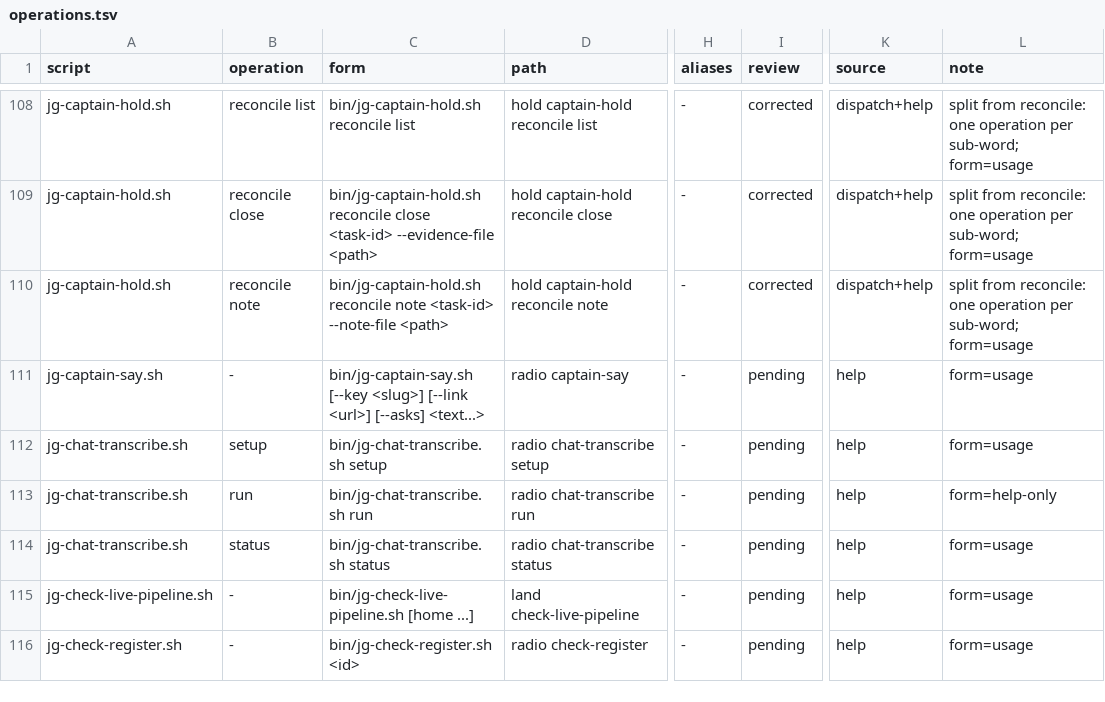
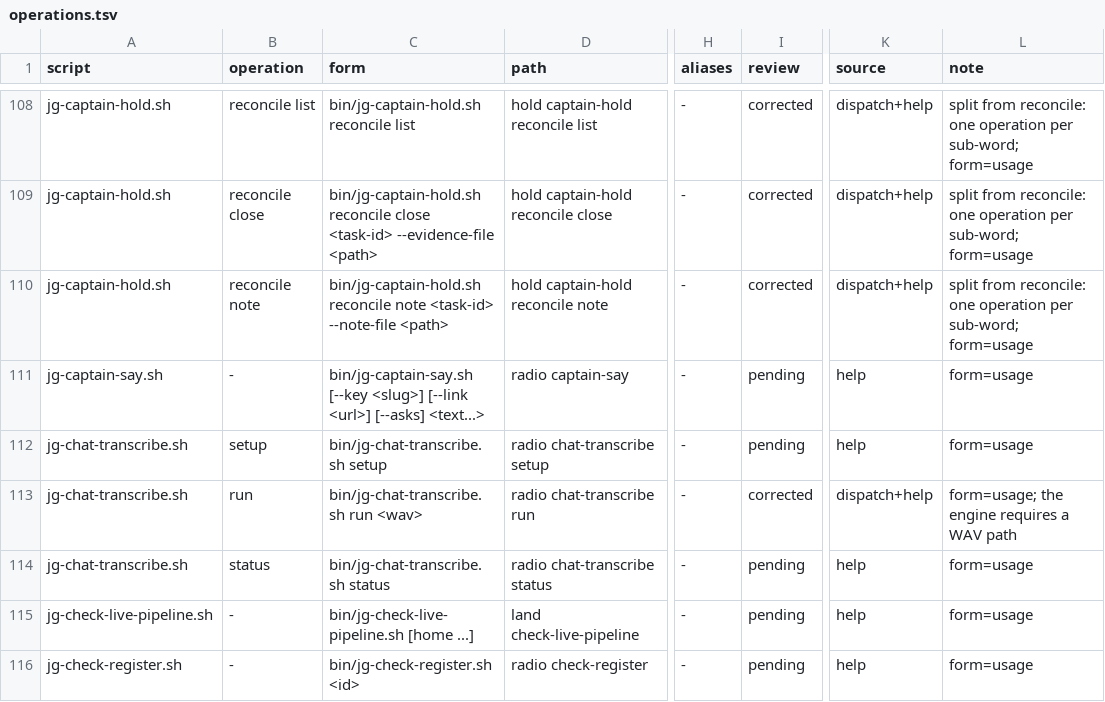
Before and after one commit to umeranjum17/juggernaut, a TSV file: core/agent-cli/operations.tsv, drawn as a sheet; only a part is shown, gaps mark what is left out; the diff covers the shown part only; the diff names each change by its address in the sheet, - before the commit and + after, or states it on an @@ line.

Commit message:
jg-6si-58 repair operation inventory forms
Ticket: jg-6si.58

```diff
--- a/core/agent-cli/operations.tsv
+++ b/core/agent-cli/operations.tsv
-C113 (form): bin/jg-chat-transcribe.sh run
+C113 (form): bin/jg-chat-transcribe.sh run <wav>
-I113 (review): pending
+I113 (review): corrected
-K113 (source): help
+K113 (source): dispatch+help
-L113 (note): form=help-only
+L113 (note): form=usage; the engine requires a WAV path
```
Also changed, not shown: 16 edited cells elsewhere in this file, 9 other files.
